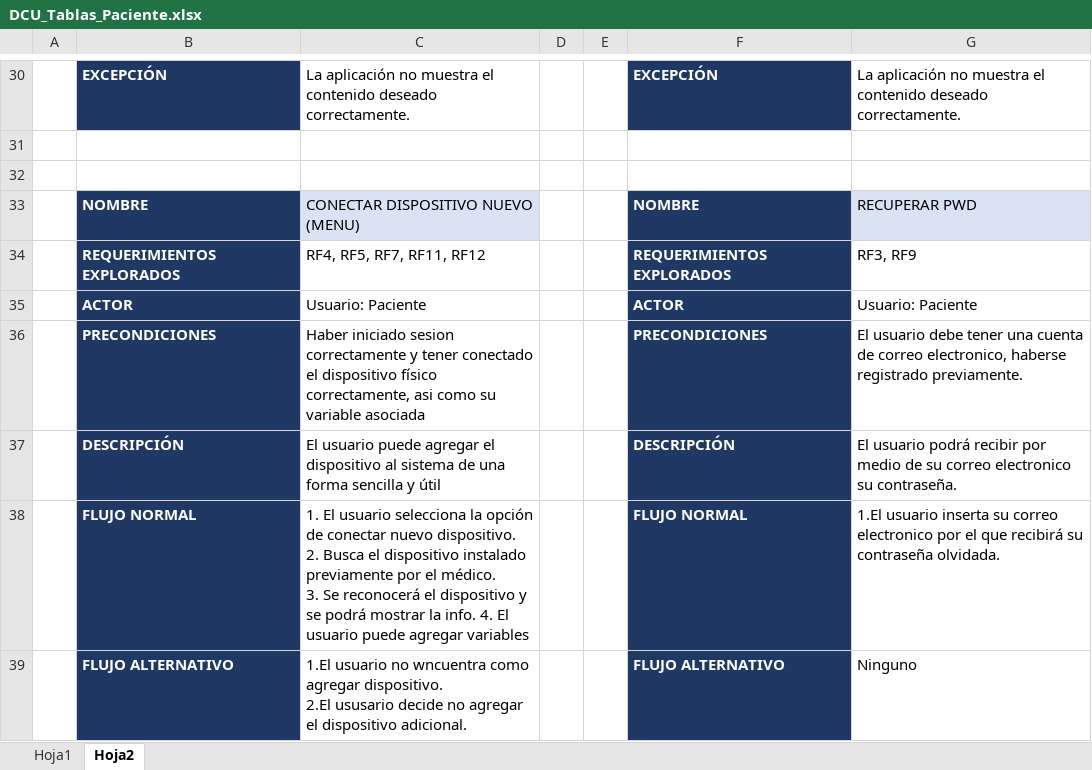
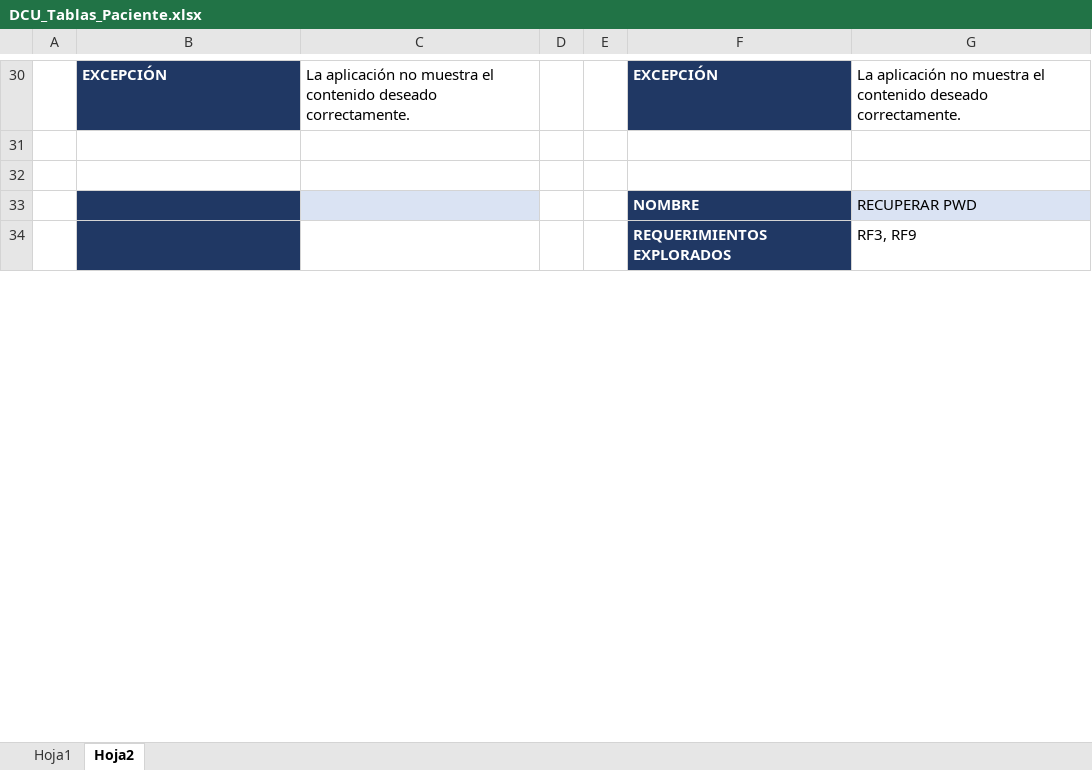
Before and after one commit to GabSaldana/TT_1, an Excel workbook: Diseño/DCU_Tablas_Paciente.xlsx, sheet Hoja2, drawn as a sheet; only a part is shown, gaps mark what is left out; values as stored, in another font and other column widths than the file's, no borders; removed rows and columns are numbered as before the commit, all else as after; ↵ is a line break in a cell; the diff covers the shown part only; the diff names each change by its address in the sheet, - before the commit and + after, or states it on an @@ line.

```diff
--- a/Diseño/DCU_Tablas_Paciente.xlsx (sheet Hoja2)
+++ b/Diseño/DCU_Tablas_Paciente.xlsx (sheet Hoja2)
-B33: NOMBRE
+B33: (empty)
-C33: CONECTAR DISPOSITIVO NUEVO (MENU)
+C33: (empty)
-B34: REQUERIMIENTOS EXPLORADOS
+B34: (empty)
-C34: RF4, RF5, RF7, RF11, RF12
+C34: (empty)
-row 35:  | ACTOR | Usuario: Paciente |  |  | ACTOR | Usuario: Paciente
-row 36:  | PRECONDICIONES | Haber iniciado sesion correctamente y tener conectado el dispositivo físico correctamente, asi como su variable asociada |  |  | PRECONDICIONES | El usuario debe tener una cuenta de correo electronico, haberse registrado previamente.
-row 37:  | DESCRIPCIÓN | El usuario puede agregar el dispositivo al sistema de una forma sencilla y útil |  |  | DESCRIPCIÓN | El usuario podrá recibir por medio de su correo electronico su contraseña.
-row 38:  | FLUJO NORMAL | 1. El usuario selecciona la opción de conectar nuevo dispositivo. ↵ 2. Busca el dispositivo instalado previamente por el médico. ↵ 3. Se reconocerá el dispositivo y se podrá mostrar la info. 4. El usuario puede agregar variables |  |  | FLUJO NORMAL | 1.El usuario inserta su correo electronico por el que recibirá su contraseña olvidada.
-row 39:  | FLUJO ALTERNATIVO | 1.El usuario no wncuentra como agregar dispositivo. ↵ 2.El ususario decide no agregar el dispositivo adicional. |  |  | FLUJO ALTERNATIVO | Ninguno
```
Also changed, not shown: 12 added rows, 7 removed rows, 1 moved row, 10 edited cells and cell formats elsewhere in this sheet, Diseño/DCU_Tables_Medico.xlsx, 1 other file.
